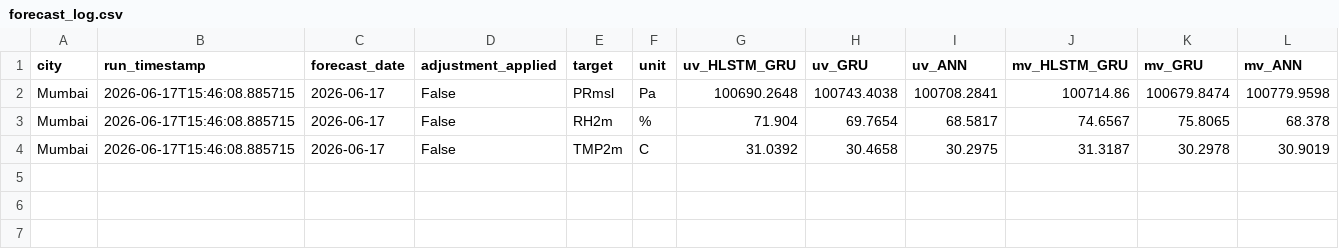
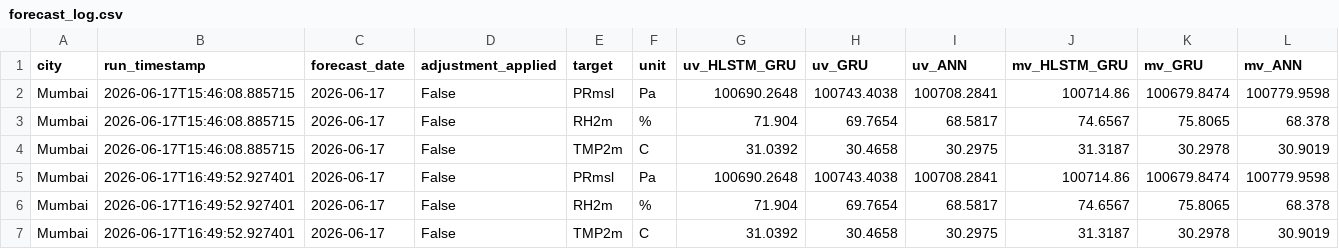
Before and after one commit to souravk03/openmeteo-live-forecast, a CSV file: data/om/Mumbai/logs/forecast_log.csv, drawn as a sheet; only a part is shown; rows hold the shown columns only; the diff names each change by its address in the sheet, - before the commit and + after, or states it on an @@ line.

Commit message:
[Mumbai] forecast_log.csv 2026-06-17

```diff
--- a/data/om/Mumbai/logs/forecast_log.csv
+++ b/data/om/Mumbai/logs/forecast_log.csv
+row 5: Mumbai | 2026-06-17T16:49:52.927401 | 2026-06-17 | False | PRmsl | Pa | 100690.2648 | 100743.4038 | 100708.2841 | 100714.86 | 100679.8474 | 100779.9598
+row 6: Mumbai | 2026-06-17T16:49:52.927401 | 2026-06-17 | False | RH2m | % | 71.904 | 69.7654 | 68.5817 | 74.6567 | 75.8065 | 68.378
+row 7: Mumbai | 2026-06-17T16:49:52.927401 | 2026-06-17 | False | TMP2m | C | 31.0392 | 30.4658 | 30.2975 | 31.3187 | 30.2978 | 30.9019
```
